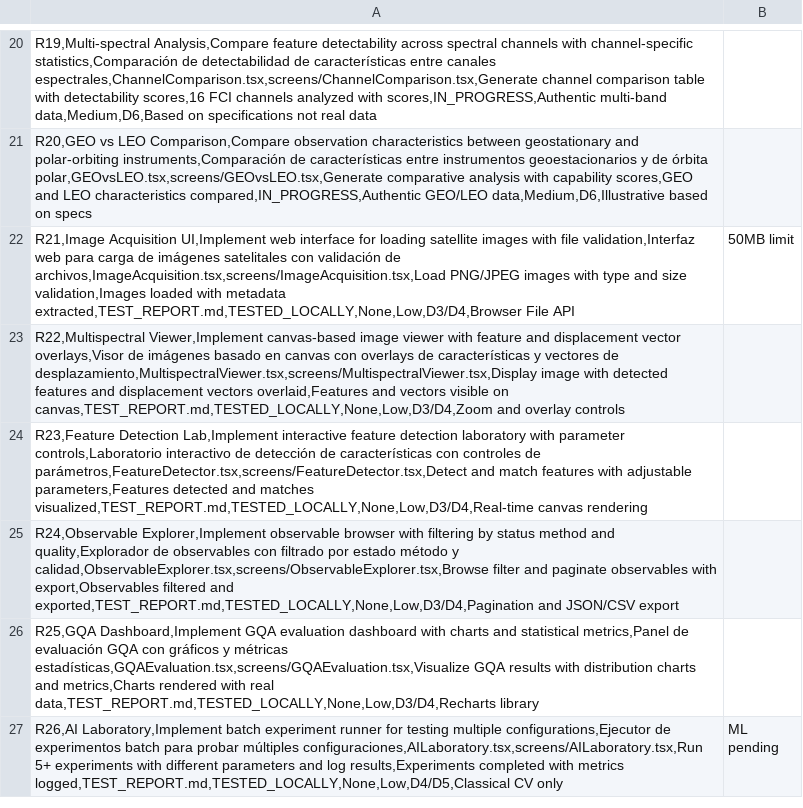
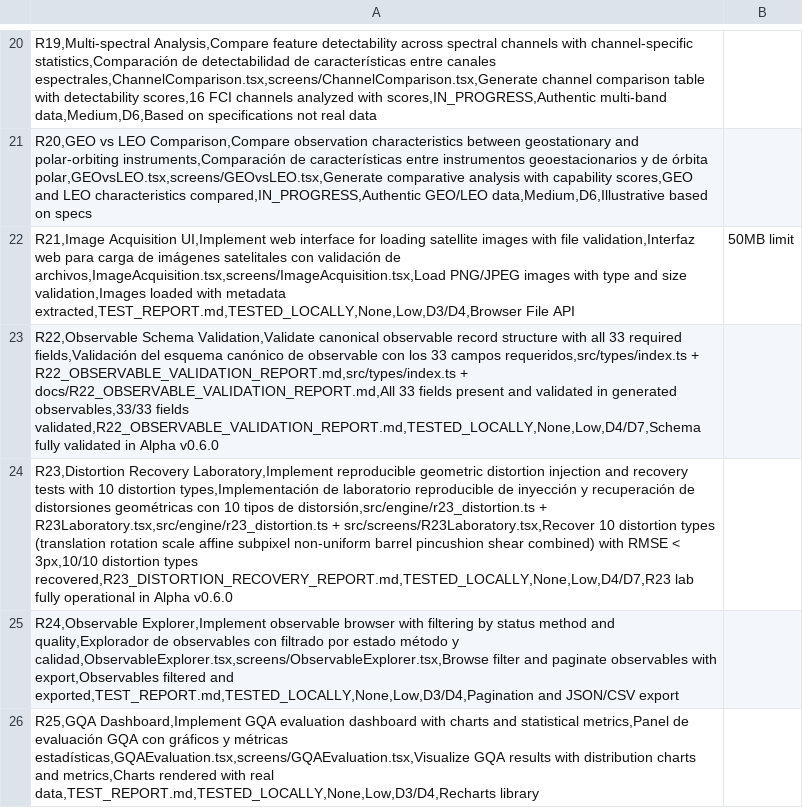
Before and after one commit to sae-space-ai/GEOOBS-AI, a CSV file: REQUIREMENTS_MASTER.csv, drawn as a sheet; only a part is shown, gaps mark what is left out; the shorter side is filled out with more unchanged rows; the diff names each change by its address in the sheet, - before the commit and + after, or states it on an @@ line.

```diff
--- a/REQUIREMENTS_MASTER.csv
+++ b/REQUIREMENTS_MASTER.csv
-A23: R22,Multispectral Viewer,Implement canvas-based image viewer with feature and displacement vector overlays,Visor de imágenes basado en canvas con overlays de características y vectores de desplazamiento,MultispectralViewer.tsx,screens/MultispectralViewer.tsx,Display image with detected features and displacement vectors overlaid,Features and vectors visible on canvas,TEST_REPORT.md,TESTED_LOCALLY,None,Low,D3/D4,Zoom and overlay controls
+A23: R22,Observable Schema Validation,Validate canonical observable record structure with all 33 required fields,Validación del esquema canónico de observable con los 33 campos requeridos,src/types/index.ts + R22_OBSERVABLE_VALIDATION_REPORT.md,src/types/index.ts + docs/R22_OBSERVABLE_VALIDATION_REPORT.md,All 33 fields present and validated in generated observables,33/33 fields validated,R22_OBSERVABLE_VALIDATION_REPORT.md,TESTED_LOCALLY,None,Low,D4/D7,Schema fully validated in Alpha v0.6.0
-A24: R23,Feature Detection Lab,Implement interactive feature detection laboratory with parameter controls,Laboratorio interactivo de detección de características con controles de parámetros,FeatureDetector.tsx,screens/FeatureDetector.tsx,Detect and match features with adjustable parameters,Features detected and matches visualized,TEST_REPORT.md,TESTED_LOCALLY,None,Low,D3/D4,Real-time canvas rendering
+A24: R23,Distortion Recovery Laboratory,Implement reproducible geometric distortion injection and recovery tests with 10 distortion types,Implementación de laboratorio reproducible de inyección y recuperación de distorsiones geométricas con 10 tipos de distorsión,src/engine/r23_distortion.ts + R23Laboratory.tsx,src/engine/r23_distortion.ts + src/screens/R23Laboratory.tsx,Recover 10 distortion types (translation rotation scale affine subpixel non-uniform barrel pincushion shear combined) with RMSE < 3px,10/10 distortion types recovered,R23_DISTORTION_RECOVERY_REPORT.md,TESTED_LOCALLY,None,Low,D4/D7,R23 lab fully operational in Alpha v0.6.0
```
Also changed, not shown: 5 other files.
